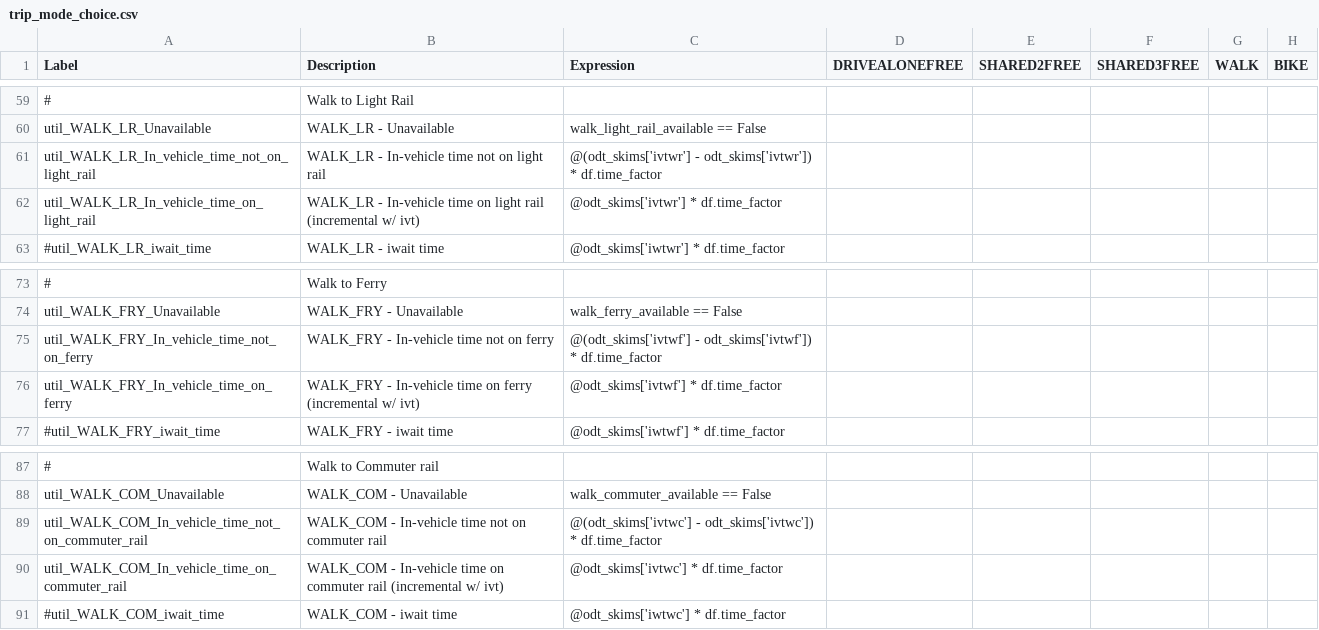
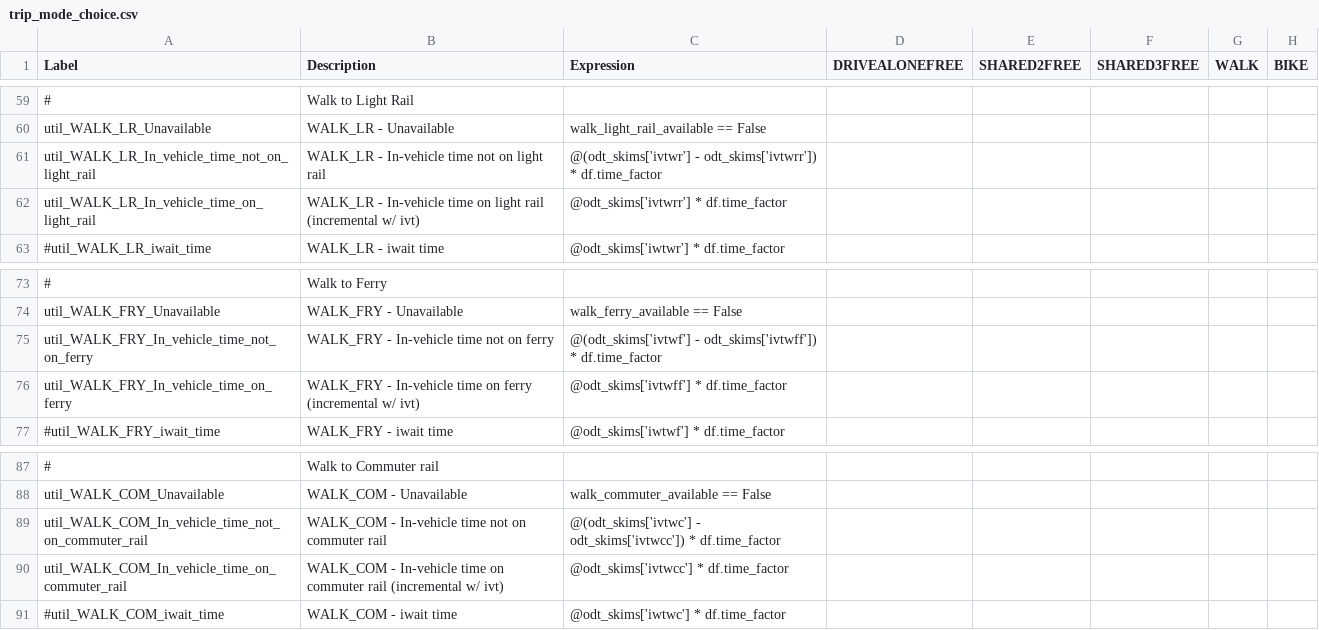
Before and after one commit to psrc/soundcast, a CSV file: inputs/model/activitysim/configs/trip_mode_choice.csv, drawn as a sheet; only a part is shown, gaps mark what is left out; the diff names each change by its address in the sheet, - before the commit and + after, or states it on an @@ line.

```diff
--- a/inputs/model/activitysim/configs/trip_mode_choice.csv
+++ b/inputs/model/activitysim/configs/trip_mode_choice.csv
-C61 (Expression): @(odt_skims['ivtwr'] - odt_skims['ivtwr']) * df.time_factor
+C61 (Expression): @(odt_skims['ivtwr'] - odt_skims['ivtwrr']) * df.time_factor
-C62 (Expression): @odt_skims['ivtwr'] * df.time_factor
+C62 (Expression): @odt_skims['ivtwrr'] * df.time_factor
-C75 (Expression): @(odt_skims['ivtwf'] - odt_skims['ivtwf']) * df.time_factor
+C75 (Expression): @(odt_skims['ivtwf'] - odt_skims['ivtwff']) * df.time_factor
-C76 (Expression): @odt_skims['ivtwf'] * df.time_factor
+C76 (Expression): @odt_skims['ivtwff'] * df.time_factor
-C89 (Expression): @(odt_skims['ivtwc'] - odt_skims['ivtwc']) * df.time_factor
+C89 (Expression): @(odt_skims['ivtwc'] - odt_skims['ivtwcc']) * df.time_factor
-C90 (Expression): @odt_skims['ivtwc'] * df.time_factor
+C90 (Expression): @odt_skims['ivtwcc'] * df.time_factor
```
Also changed, not shown: inputs/model/activitysim/configs/tour_mode_choice.csv, 35 other files.
